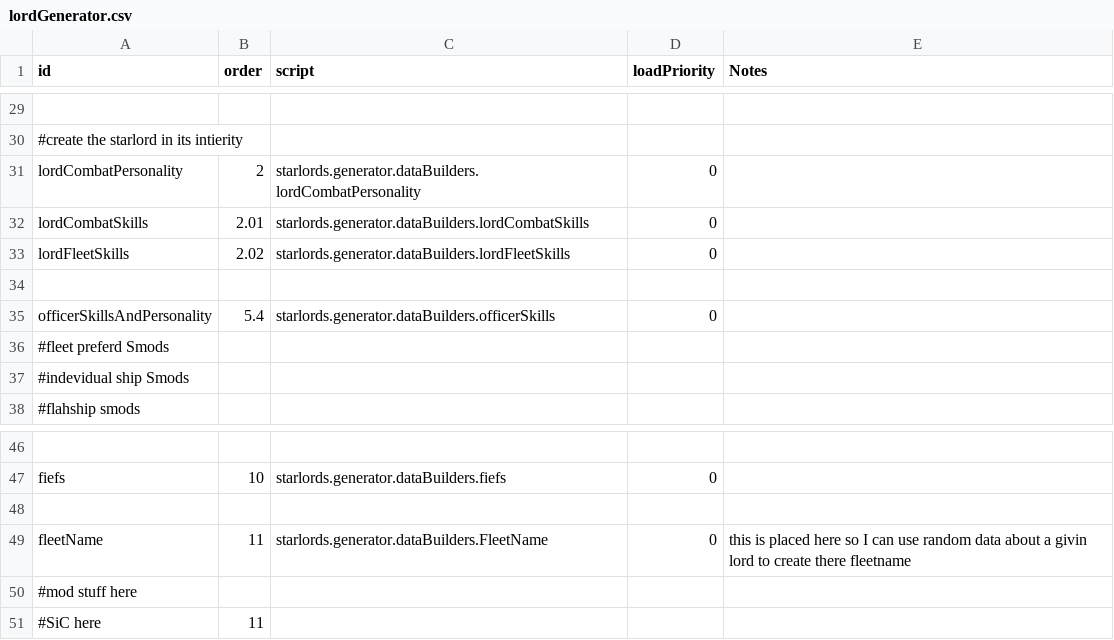
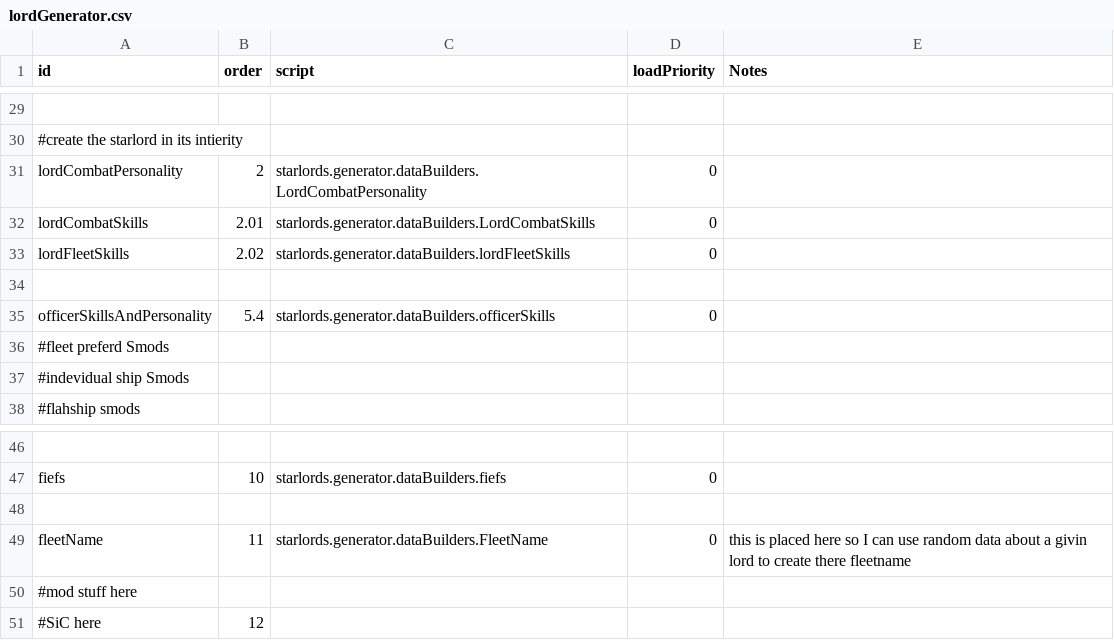
Before and after one commit to Alaricdragon/Starlords_Temp, a CSV file: data/lords/lordGenerator.csv, drawn as a sheet; only a part is shown, gaps mark what is left out; the diff names each change by its address in the sheet, - before the commit and + after, or states it on an @@ line.

Commit message:
onto the combat skills. Oh Boy, this will suck...

```diff
--- a/data/lords/lordGenerator.csv
+++ b/data/lords/lordGenerator.csv
-C31 (script): starlords.generator.dataBuilders.lordCombatPersonality
+C31 (script): starlords.generator.dataBuilders.LordCombatPersonality
-C32 (script): starlords.generator.dataBuilders.lordCombatSkills
+C32 (script): starlords.generator.dataBuilders.LordCombatSkills
-B51 (order): 11
+B51 (order): 12
```
Also changed, not shown: 19 other files.
